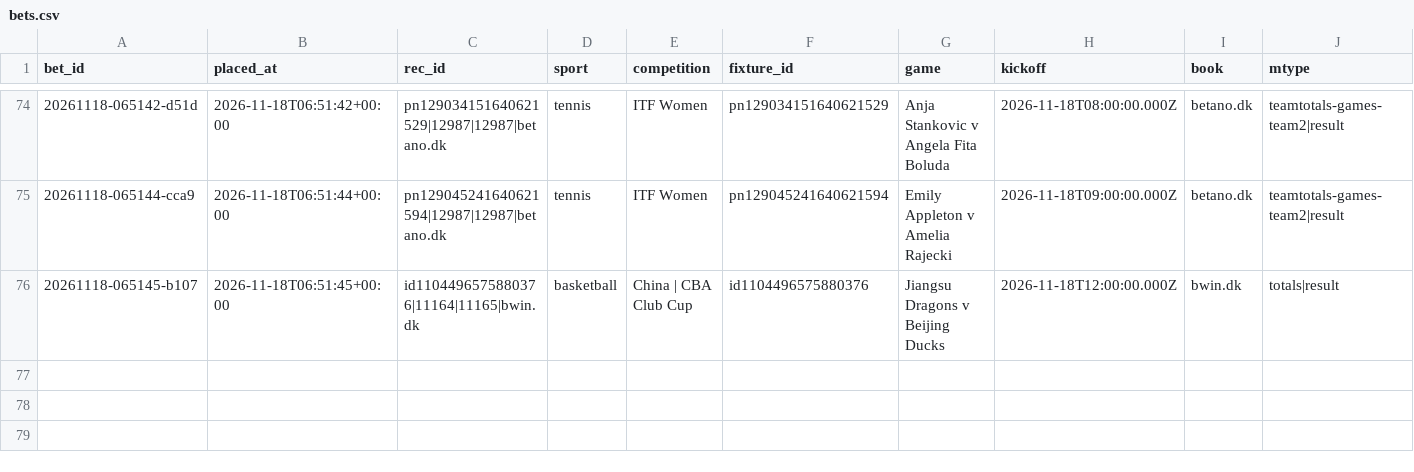
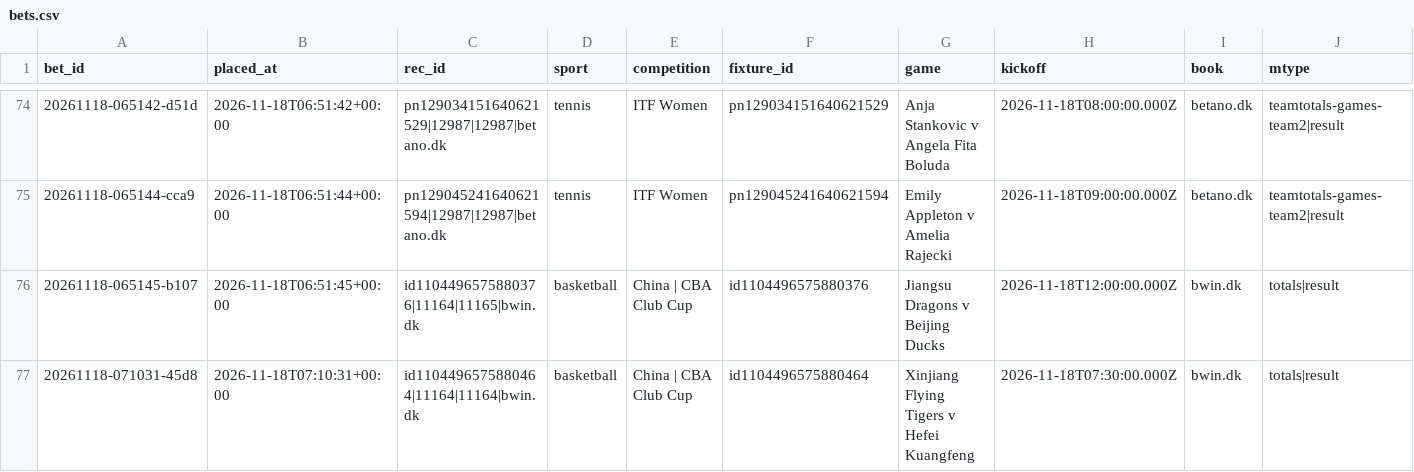
Before and after one commit to lukkeodds/livetest-log, a CSV file: data/bets.csv, drawn as a sheet; only a part is shown, gaps mark what is left out; rows hold the shown columns only; the diff names each change by its address in the sheet, - before the commit and + after, or states it on an @@ line.

```diff
--- a/data/bets.csv
+++ b/data/bets.csv
+row 77: 20261118-071031-45d8 | 2026-11-18T07:10:31+00:00 | id1104496575880464|11164|11164|bwin.dk | basketball | China | CBA Club Cup | id1104496575880464 | Xinjiang Flying Tigers v Hefei Kuangfeng | 2026-11-18T07:30:00.000Z | bwin.dk | totals|result
```
Also changed, not shown: data/skips.csv, 2 other files.
